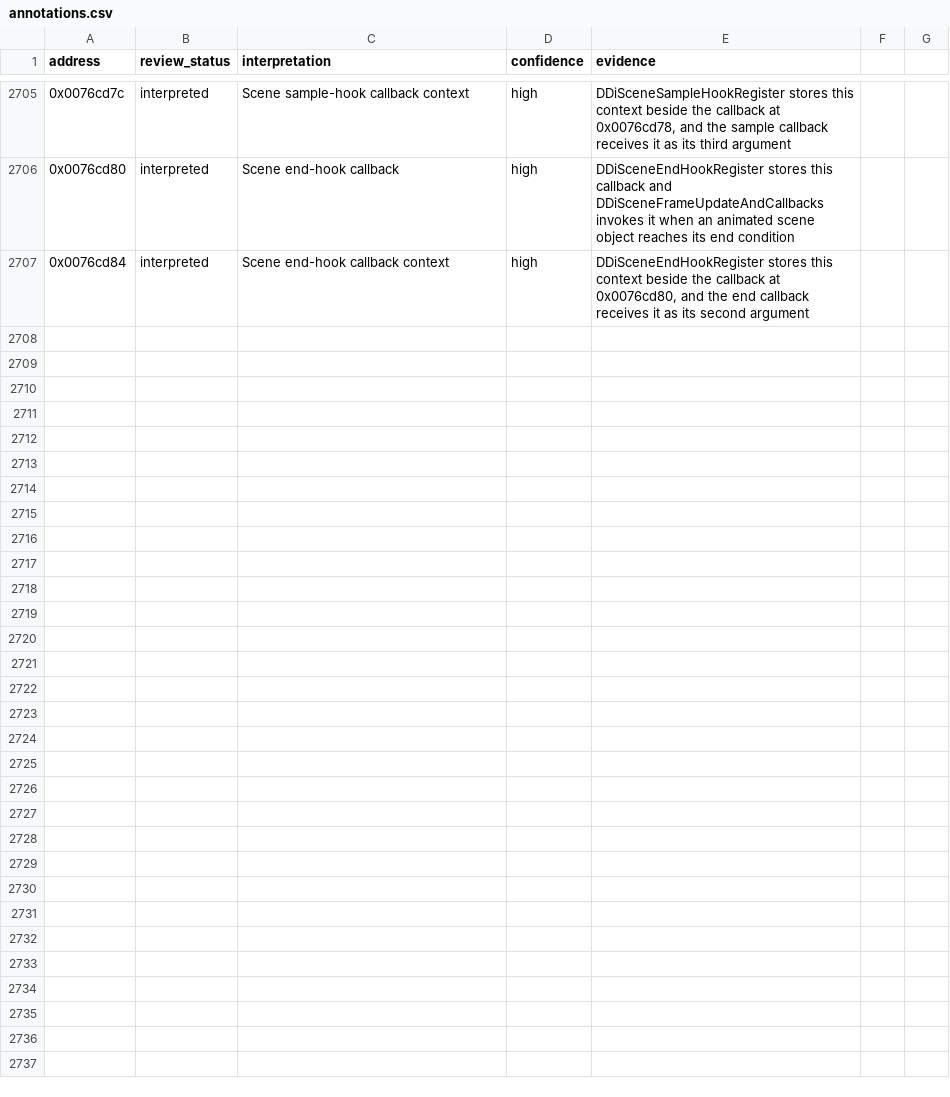
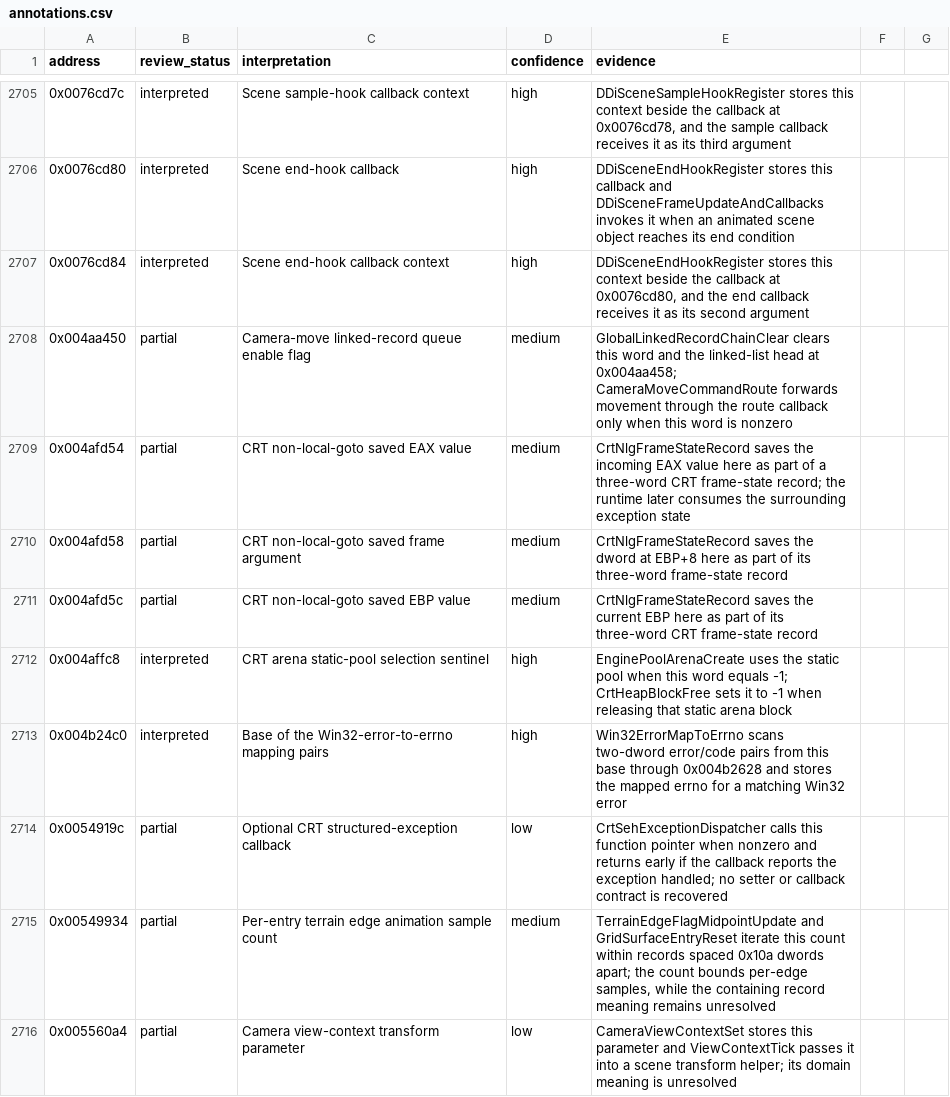
Before and after one commit to robbert229/lrr-portable, a CSV file: docs/dat/annotations.csv, drawn as a sheet; only a part is shown, gaps mark what is left out.

Commit message:
docs: classify remaining runtime globals

```diff
--- a/docs/dat/annotations.csv
+++ b/docs/dat/annotations.csv
@@ -2707 +2707,10 @@ address,review_status,interpretation,confidence,evidence
 0x0076cd84,interpreted,Scene end-hook callback context,high,"DDiSceneEndHookRegister stores this context beside the callback at 0x0076cd80, and the end callback receives it as its second argument"
+0x004aa450,partial,Camera-move linked-record queue enable flag,medium,GlobalLinkedRecordChainClear clears this word and the linked-list head at 0x004aa458; CameraMoveCommandRoute forwards movement through the route callback only when this word is nonzero
+0x004afd54,partial,CRT non-local-goto saved EAX value,medium,CrtNlgFrameStateRecord saves the incoming EAX value here as part of a three-word CRT frame-state record; the runtime later consumes the surrounding exception state
+0x004afd58,partial,CRT non-local-goto saved frame argument,medium,CrtNlgFrameStateRecord saves the dword at EBP+8 here as part of its three-word frame-state record
+0x004afd5c,partial,CRT non-local-goto saved EBP value,medium,CrtNlgFrameStateRecord saves the current EBP here as part of its three-word CRT frame-state record
+0x004affc8,interpreted,CRT arena static-pool selection sentinel,high,EnginePoolArenaCreate uses the static pool when this word equals -1; CrtHeapBlockFree sets it to -1 when releasing that static arena block
+0x004b24c0,interpreted,Base of the Win32-error-to-errno mapping pairs,high,Win32ErrorMapToErrno scans two-dword error/code pairs from this base through 0x004b2628 and stores the mapped errno for a matching Win32 error
+0x0054919c,partial,Optional CRT structured-exception callback,low,CrtSehExceptionDispatcher calls this function pointer when nonzero and returns early if the callback reports the exception handled; no setter or callback contract is recovered
+0x00549934,partial,Per-entry terrain edge animation sample count,medium,"TerrainEdgeFlagMidpointUpdate and GridSurfaceEntryReset iterate this count within records spaced 0x10a dwords apart; the count bounds per-edge samples, while the containing record meaning remains unresolved"
+0x005560a4,partial,Camera view-context transform parameter,low,CameraViewContextSet stores this parameter and ViewContextTick passes it into a scene transform helper; its domain meaning is unresolved
```
Also changed, not shown: 2 other files.
